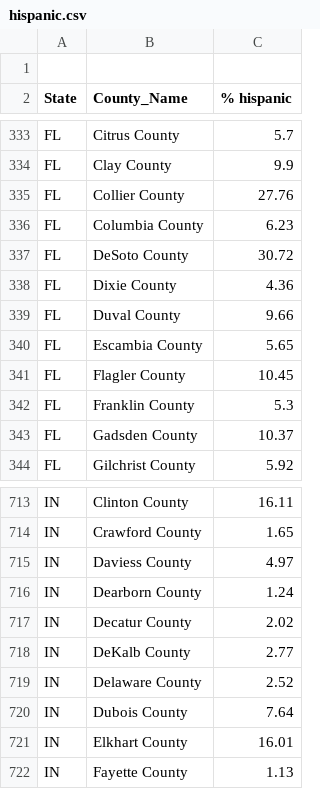
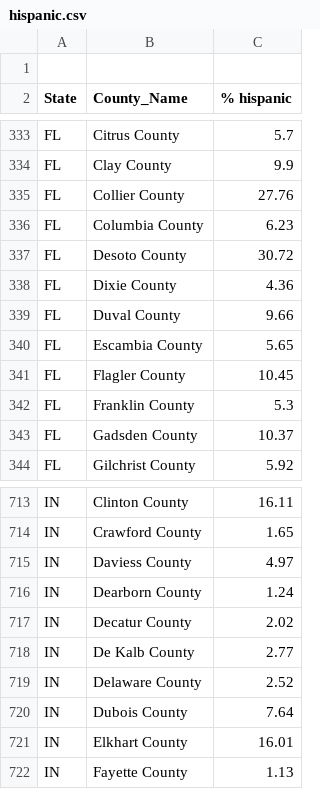
Before and after one commit to unloseking2500/OPTcrm, a CSV file: data/hispanic.csv, drawn as a sheet; only a part is shown, gaps mark what is left out.

```diff
--- a/data/hispanic.csv
+++ b/data/hispanic.csv
@@ -336,3 +336,3 @@ FL,Collier County,27.76
 FL,Columbia County,6.23
-FL,DeSoto County,30.72
+FL,Desoto County,30.72
 FL,Dixie County,4.36
@@ -717,3 +717,3 @@ IN,Dearborn County,1.24
 IN,Decatur County,2.02
-IN,DeKalb County,2.77
+IN,De Kalb County,2.77
 IN,Delaware County,2.52
```
Also changed, not shown: 3 other files.
